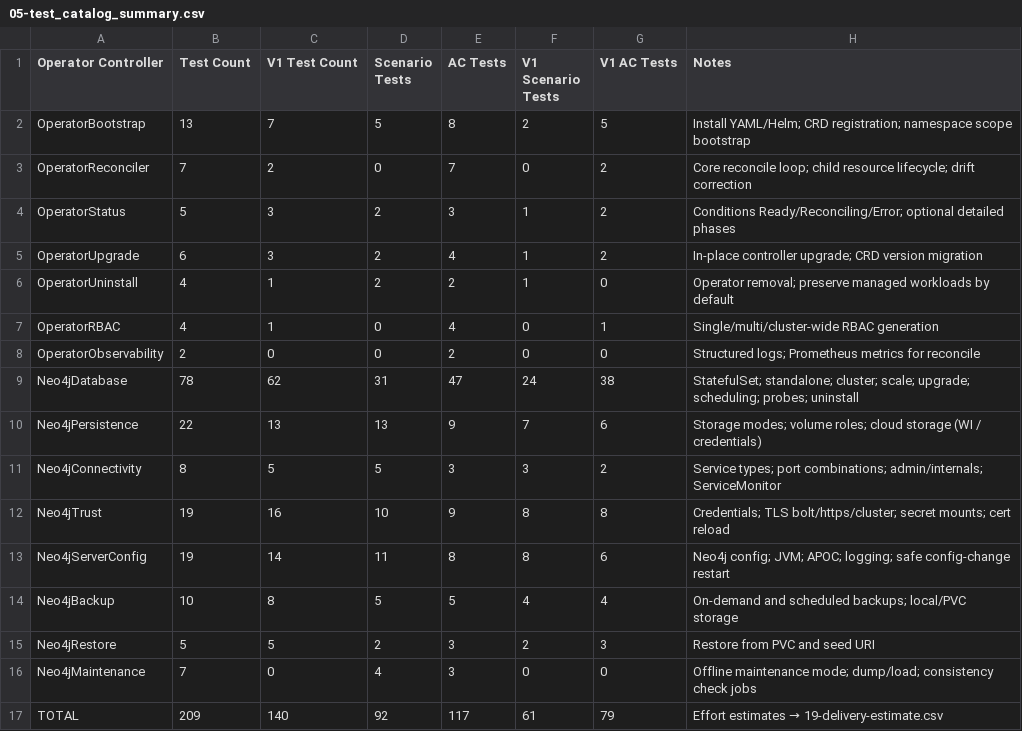
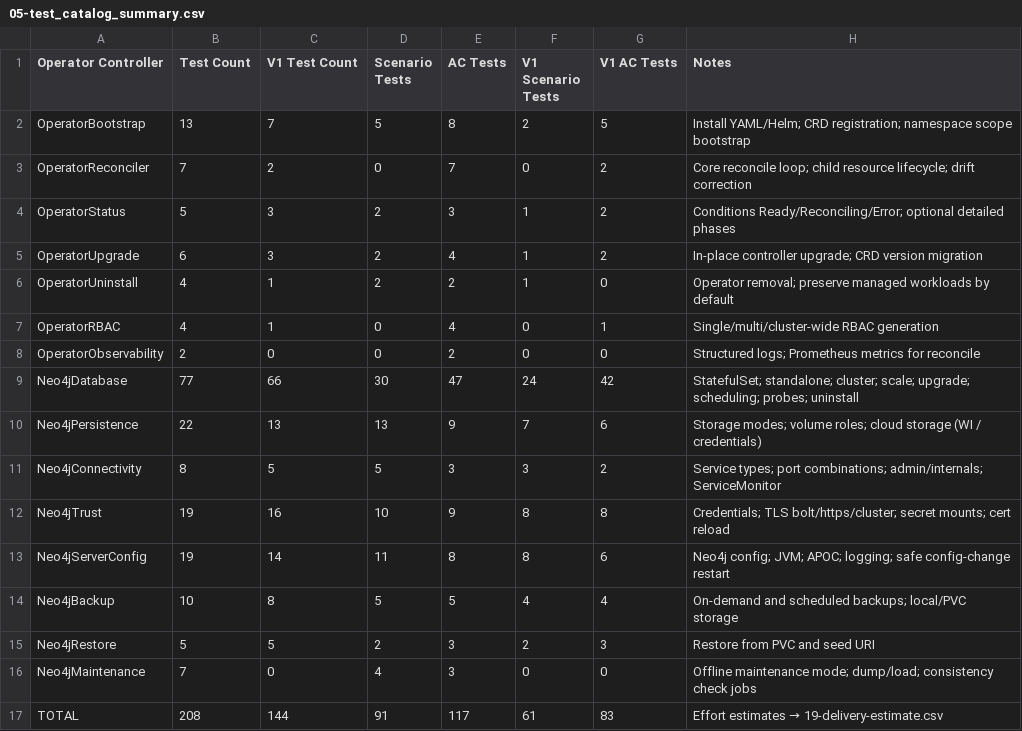
Before and after one commit to neo4j-partners/neo4j-kubernetes-operator, a CSV file: design/05-test_catalog_summary.csv, drawn as a sheet.

```diff
--- a/design/05-test_catalog_summary.csv
+++ b/design/05-test_catalog_summary.csv
@@ -8,3 +8,3 @@ OperatorRBAC,4,1,0,4,0,1,Single/multi/cluster-wide RBAC generation
 OperatorObservability,2,0,0,2,0,0,Structured logs; Prometheus metrics for reconcile
-Neo4jDatabase,78,62,31,47,24,38,StatefulSet; standalone; cluster; scale; upgrade; scheduling; probes; uninstall
+Neo4jDatabase,77,66,30,47,24,42,StatefulSet; standalone; cluster; scale; upgrade; scheduling; probes; uninstall
 Neo4jPersistence,22,13,13,9,7,6,Storage modes; volume roles; cloud storage (WI / credentials)
@@ -16,2 +16,2 @@ Neo4jRestore,5,5,2,3,2,3,Restore from PVC and seed URI
 Neo4jMaintenance,7,0,4,3,0,0,Offline maintenance mode; dump/load; consistency check jobs
-TOTAL,209,140,92,117,61,79,Effort estimates → 19-delivery-estimate.csv
+TOTAL,208,144,91,117,61,83,Effort estimates → 19-delivery-estimate.csv
```
Also changed, not shown: design/01-functional_requirements.csv, design/02-acceptance_criteria_library.csv, 6 other files.
